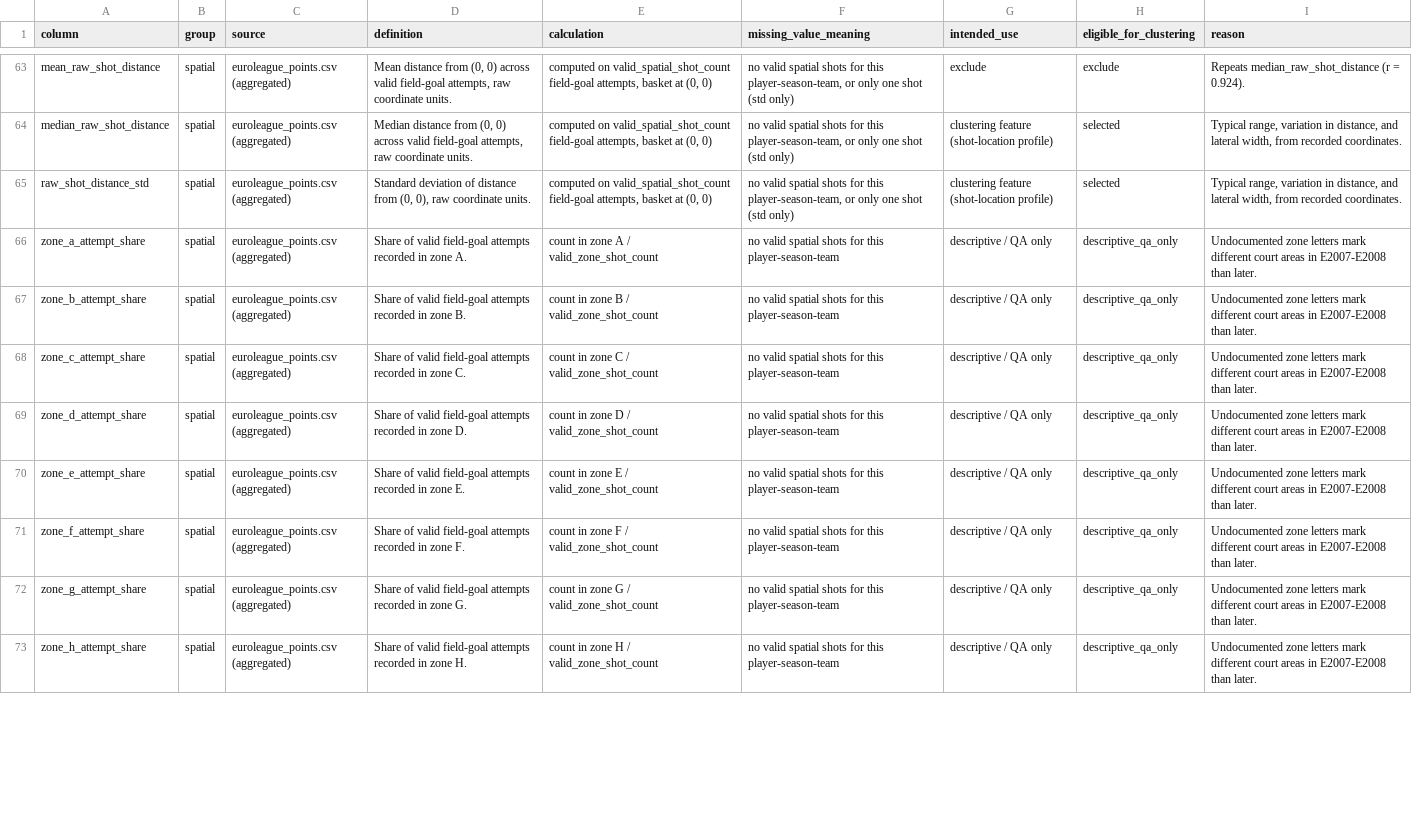
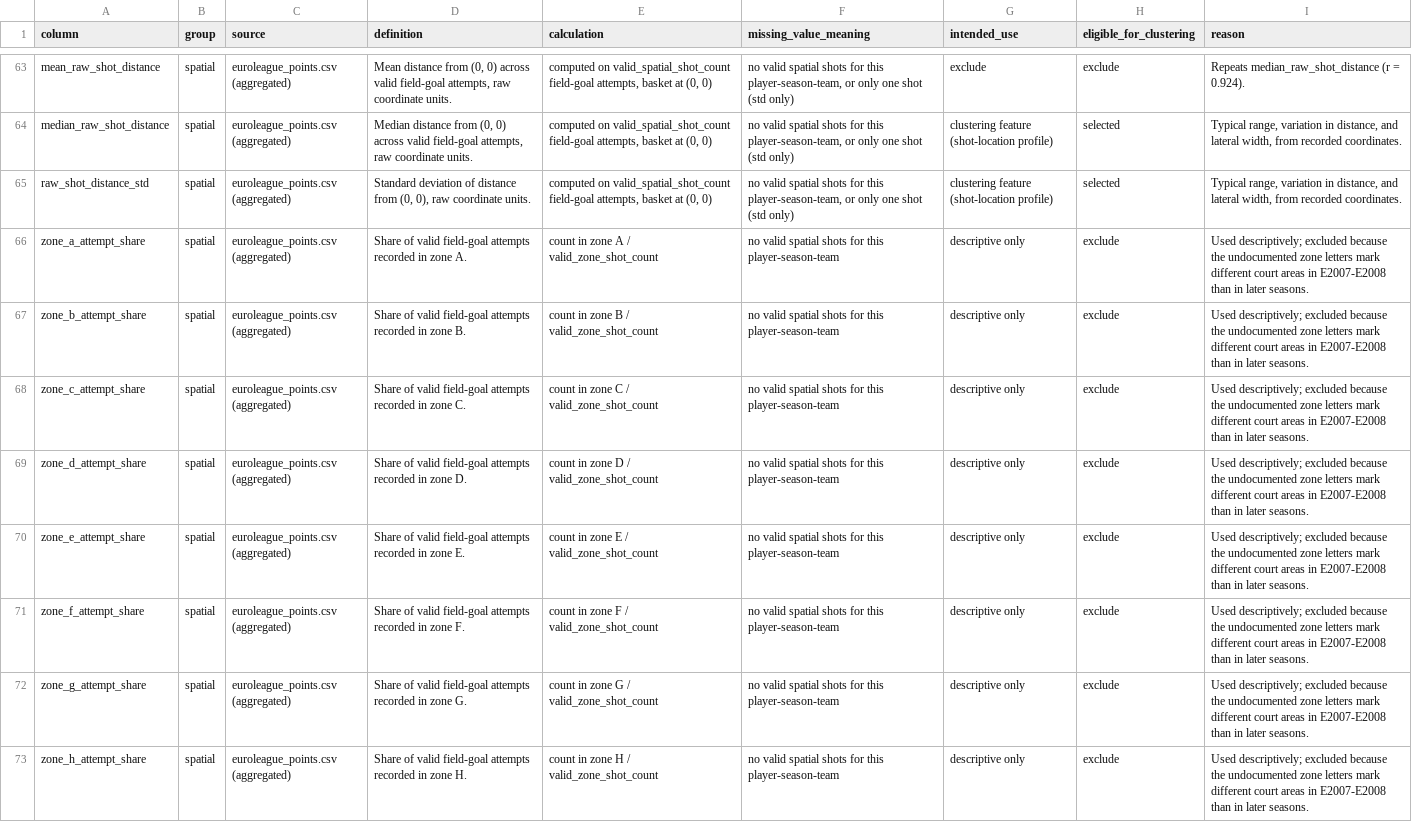
Before and after one commit to DoronWolinsky/Yuval-and-Doron-s-final-project---EuroLeague-player-roles, a CSV file: outputs/tables/player_season_team_feature_dictionary.csv, drawn as a sheet; only a part is shown, gaps mark what is left out; the diff covers the shown part only; the diff names each change by its address in the sheet, - before the commit and + after, or states it on an @@ line.

```diff
--- a/outputs/tables/player_season_team_feature_dictionary.csv
+++ b/outputs/tables/player_season_team_feature_dictionary.csv
-G66:G73 (intended_use): descriptive / QA only
+G66:G73 (intended_use): descriptive only
-H66:H73 (eligible_for_clustering): descriptive_qa_only
+H66:H73 (eligible_for_clustering): exclude
-I66:I73 (reason): Undocumented zone letters mark different court areas in E2007-E2008 than later.
+I66:I73 (reason): Used descriptively; excluded because the undocumented zone letters mark different court areas in E2007-E2008 than in later seasons.
```
Also changed, not shown: 15 edited cells elsewhere in this file, 8 other files.
